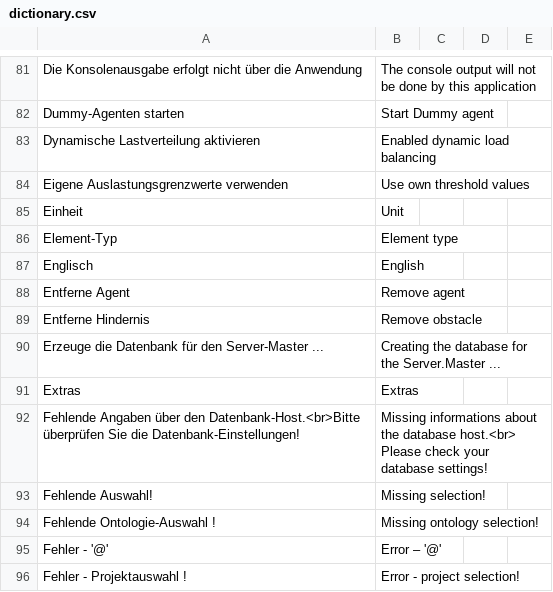
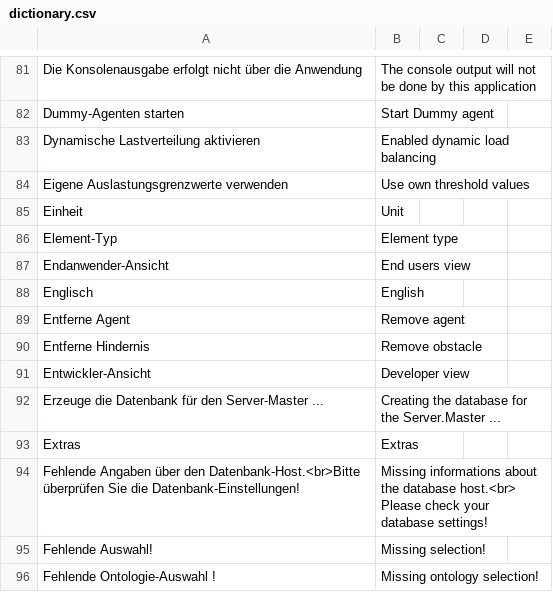
Before and after one commit to EnFlexIT/AgentWorkbench, a CSV file: properties/dictionary.csv, drawn as a sheet; only a part is shown, gaps mark what is left out; the shorter side is filled out with more unchanged rows.

Commit message:
Menüpunkt 'Ansicht': Projektfenster können nun zwischen Entwickler- und Endanwender-Ansichten gewechselt werden ... YES :-)
git-svn-id: svn://project.agent-hygrid.net/agentgui/trunk/AgentGUI@606 014e83ad-c670-0410-b1a0-9290c87bb784

```diff
--- a/properties/dictionary.csv
+++ b/properties/dictionary.csv
@@ -86,2 +86,3 @@ Einheit;Unit;;;
 Element-Typ;Element type;;;
+Endanwender-Ansicht;End users view;;;
 Englisch;English;;;
@@ -89,2 +90,3 @@ Entferne Agent;Remove agent;;;
 Entferne Hindernis;Remove obstacle;;;
+Entwickler-Ansicht;Developer view;;;
 Erzeuge die Datenbank für den Server-Master ...;Creating the database for the Server.Master ...;;;
```
Also changed, not shown: 15 other files.
